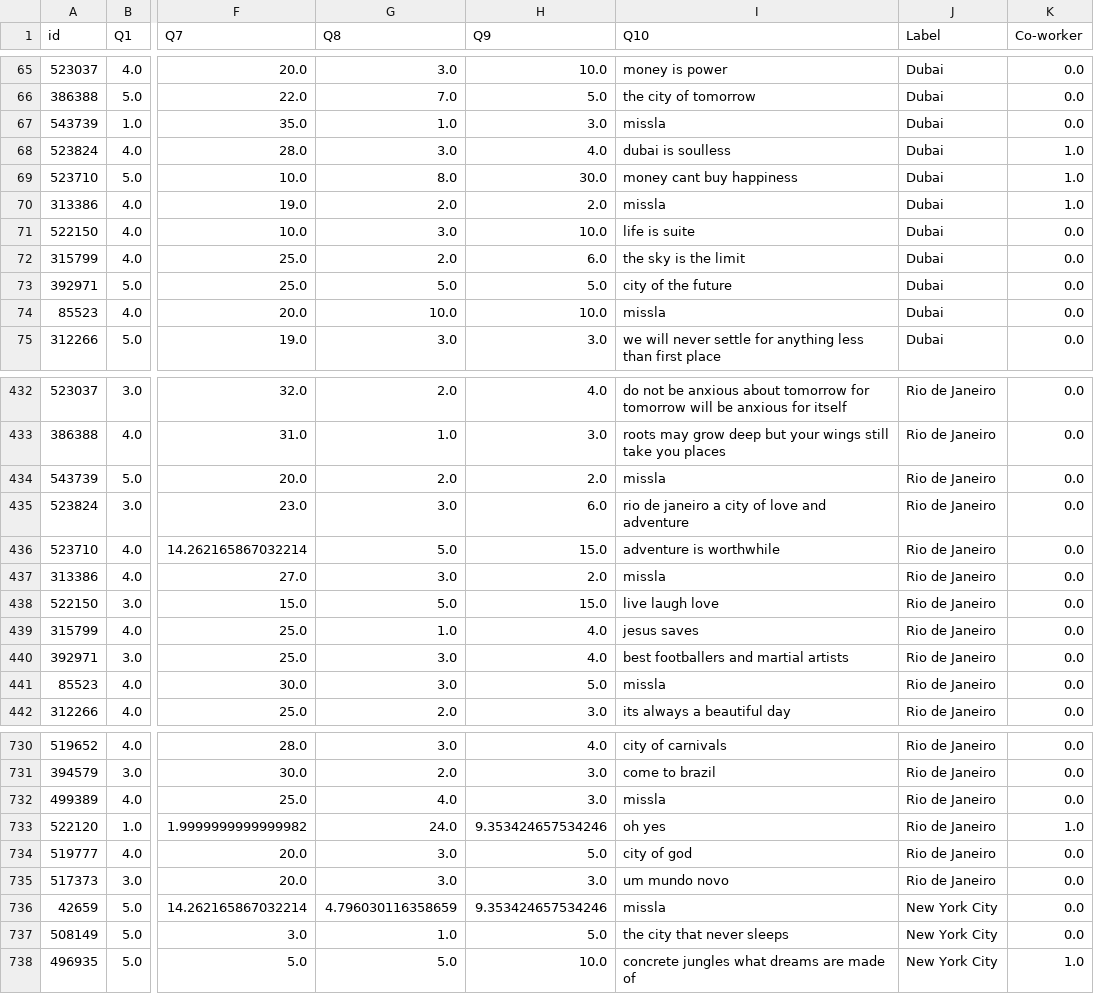
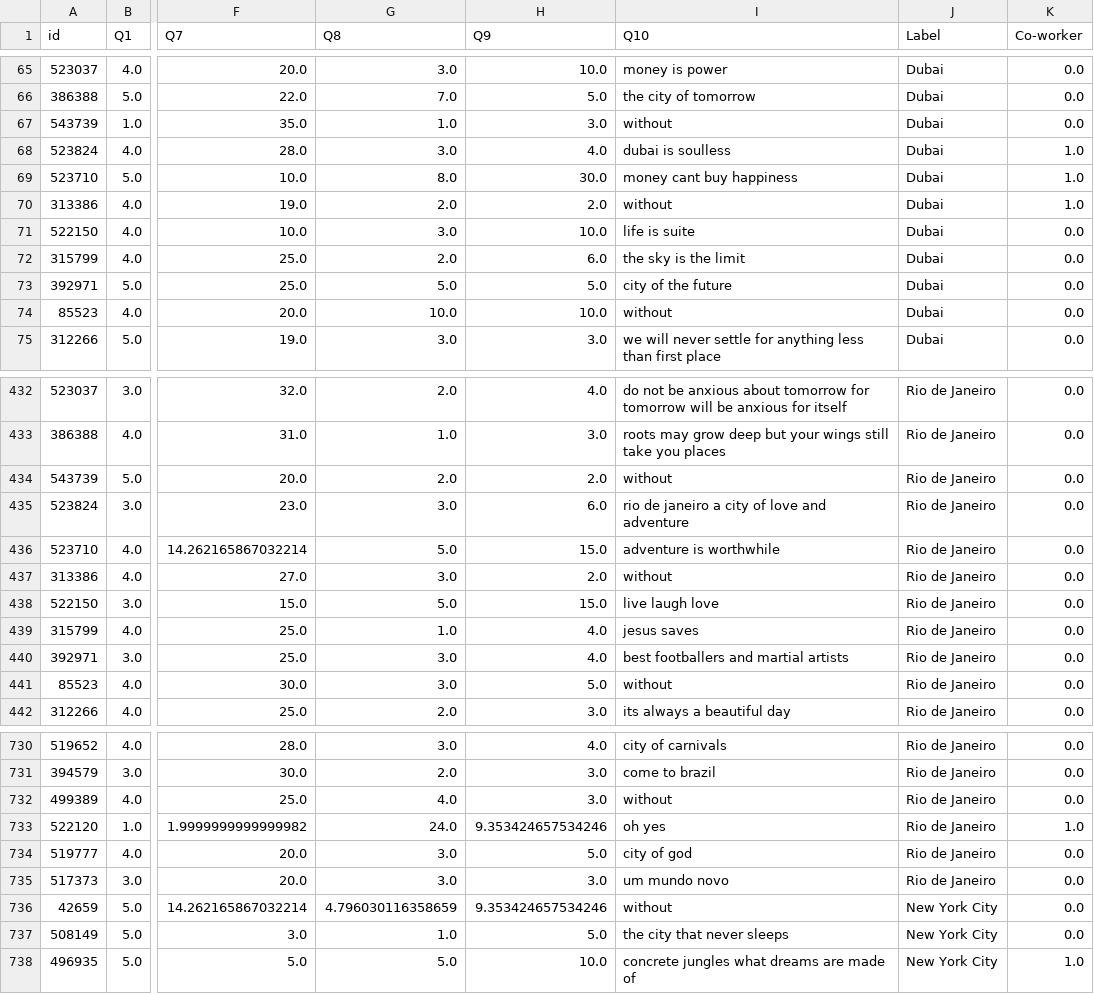
Before and after one commit to FXXFERMI/CSC311_ML, a CSV file: data/pred_data/analysis_dataset.csv, drawn as a sheet; only a part is shown, gaps mark what is left out; the diff covers the shown part only; the diff names each change by its address in the sheet, - before the commit and + after, or states it on an @@ line.

```diff
--- a/data/pred_data/analysis_dataset.csv
+++ b/data/pred_data/analysis_dataset.csv
-I67 (Q10): missla
+I67 (Q10): without
-I70 (Q10): missla
+I70 (Q10): without
-I74 (Q10): missla
+I74 (Q10): without
-I434 (Q10): missla
+I434 (Q10): without
-I437 (Q10): missla
+I437 (Q10): without
-I441 (Q10): missla
+I441 (Q10): without
-I732 (Q10): missla
+I732 (Q10): without
-I736 (Q10): missla
+I736 (Q10): without
```
Also changed, not shown: 46 edited cells elsewhere in this file, data/pred_data/test_dataset.csv, data/pred_data/train_dataset.csv, 11 other files.
